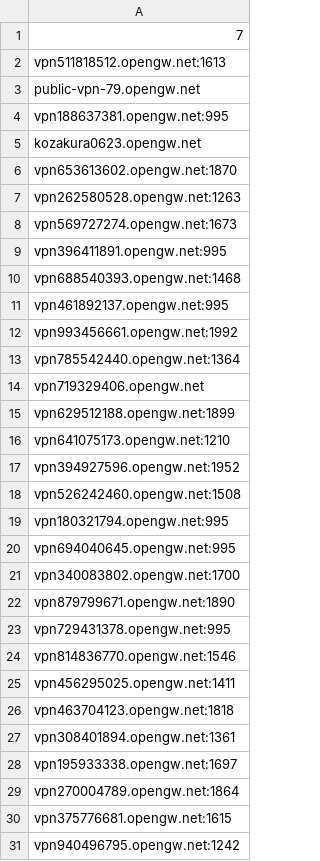
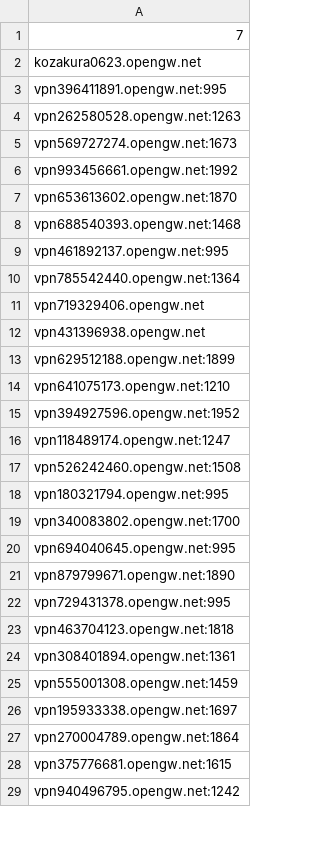
Before and after one commit to mehdihoore/TestVpnGateServers, a CSV file: rowsstp.csv, drawn as a sheet; only a part is shown; the diff covers the shown part only.

```diff
--- a/rowsstp.csv
+++ b/rowsstp.csv
@@ -1,15 +1,13 @@
 7
-vpn511818512.opengw.net:1613
-public-vpn-79.opengw.net
-vpn188637381.opengw.net:995
 kozakura0623.opengw.net
-vpn653613602.opengw.net:1870
+vpn396411891.opengw.net:995
 vpn262580528.opengw.net:1263
 vpn569727274.opengw.net:1673
-vpn396411891.opengw.net:995
+vpn993456661.opengw.net:1992
+vpn653613602.opengw.net:1870
 vpn688540393.opengw.net:1468
 vpn461892137.opengw.net:995
-vpn993456661.opengw.net:1992
 vpn785542440.opengw.net:1364
 vpn719329406.opengw.net
+vpn431396938.opengw.net
 vpn629512188.opengw.net:1899
@@ -17,12 +15,12 @@ vpn641075173.opengw.net:1210
 vpn394927596.opengw.net:1952
+vpn118489174.opengw.net:1247
 vpn526242460.opengw.net:1508
 vpn180321794.opengw.net:995
+vpn340083802.opengw.net:1700
 vpn694040645.opengw.net:995
-vpn340083802.opengw.net:1700
 vpn879799671.opengw.net:1890
 vpn729431378.opengw.net:995
-vpn814836770.opengw.net:1546
-vpn456295025.opengw.net:1411
 vpn463704123.opengw.net:1818
 vpn308401894.opengw.net:1361
+vpn555001308.opengw.net:1459
 vpn195933338.opengw.net:1697
```
Also changed, not shown: 15 added rows, 14 removed rows, 2 moved rows and 7 edited cells elsewhere in this file, sstps.csv, 2 other files.
